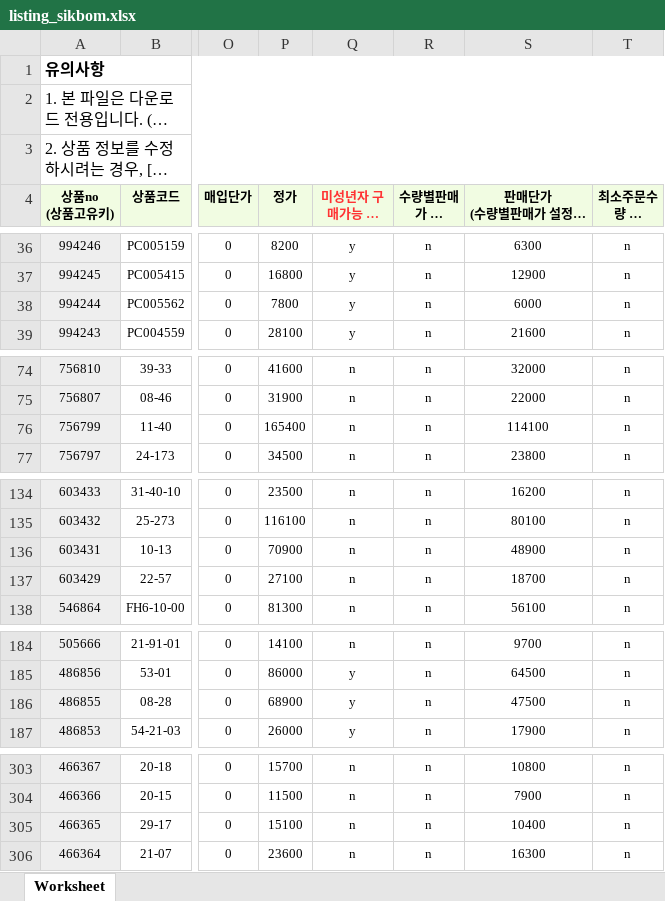
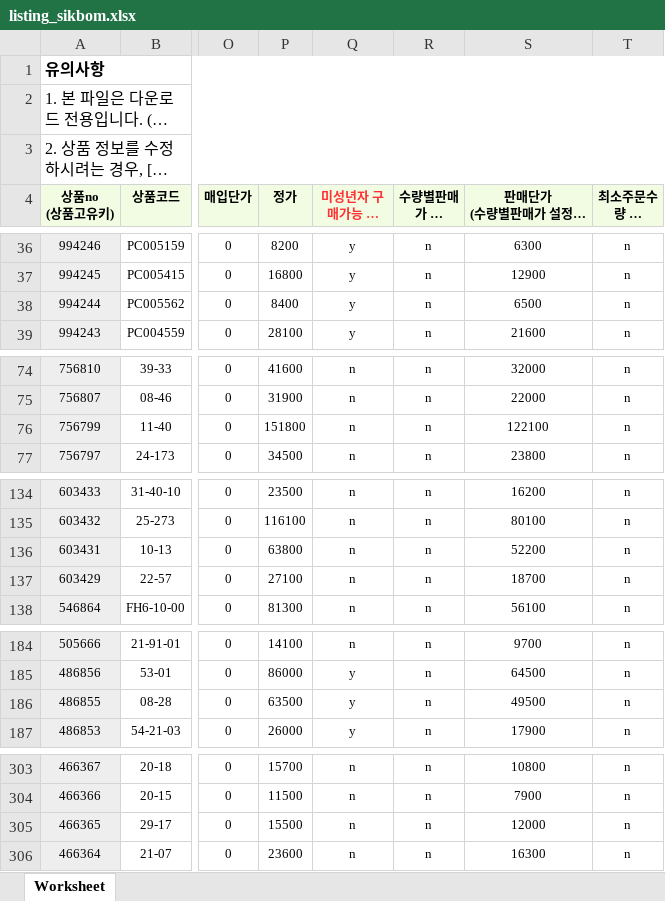
Before and after one commit to OURPROJECTDAO/work-automation-app, an Excel workbook: reference/listing_sikbom.xlsx, sheet Worksheet, drawn as a sheet; only a part is shown, gaps mark what is left out; long unchanged cells end in …; values as stored, in another font and other column widths than the file's, no borders; the diff covers the shown part only; the diff names each change by its address in the sheet, - before the commit and + after, or states it on an @@ line.

Commit message:
data(listing-raw): sikbom 원본양식 갱신

```diff
--- a/reference/listing_sikbom.xlsx (sheet Worksheet)
+++ b/reference/listing_sikbom.xlsx (sheet Worksheet)
-P38 (정가): 7800
+P38 (정가): 8400
-S38: 6000
+S38: 6500
-P76 (정가): 165400
+P76 (정가): 151800
-S76: 114100
+S76: 122100
-P136 (정가): 70900
+P136 (정가): 63800
-S136: 48900
+S136: 52200
-P186 (정가): 68900
+P186 (정가): 63500
-S186: 47500
+S186: 49500
-P305 (정가): 15100
+P305 (정가): 15500
-S305: 10400
+S305: 12000
```
Also changed, not shown: 6 edited cells elsewhere in this sheet.
